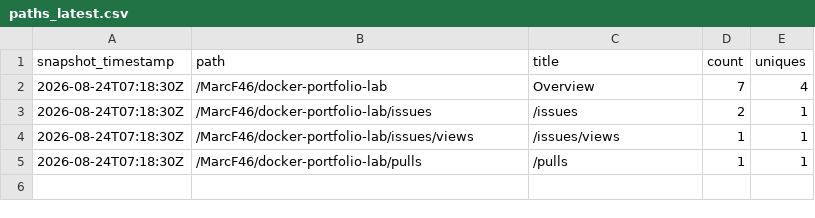
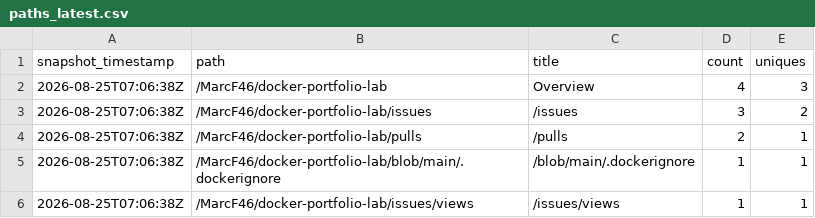
Before and after one commit to MarcF46/docker-portfolio-lab, a CSV file: analytics/github-traffic/summary/paths_latest.csv, drawn as a sheet.

```diff
--- a/analytics/github-traffic/summary/paths_latest.csv
+++ b/analytics/github-traffic/summary/paths_latest.csv
@@ -1,5 +1,6 @@
 snapshot_timestamp,path,title,count,uniques
-2026-08-24T07:18:30Z,/MarcF46/docker-portfolio-lab,Overview,7,4
-2026-08-24T07:18:30Z,/MarcF46/docker-portfolio-lab/issues,/issues,2,1
-2026-08-24T07:18:30Z,/MarcF46/docker-portfolio-lab/issues/views,/issues/views,1,1
-2026-08-24T07:18:30Z,/MarcF46/docker-portfolio-lab/pulls,/pulls,1,1
+2026-08-25T07:06:38Z,/MarcF46/docker-portfolio-lab,Overview,4,3
+2026-08-25T07:06:38Z,/MarcF46/docker-portfolio-lab/issues,/issues,3,2
+2026-08-25T07:06:38Z,/MarcF46/docker-portfolio-lab/pulls,/pulls,2,1
+2026-08-25T07:06:38Z,/MarcF46/docker-portfolio-lab/blob/main/.dockerignore,/blob/main/.dockerignore,1,1
+2026-08-25T07:06:38Z,/MarcF46/docker-portfolio-lab/issues/views,/issues/views,1,1
```
Also changed, not shown: analytics/github-traffic/summary/clones_daily.csv, analytics/github-traffic/summary/views_daily.csv, 6 other files.
